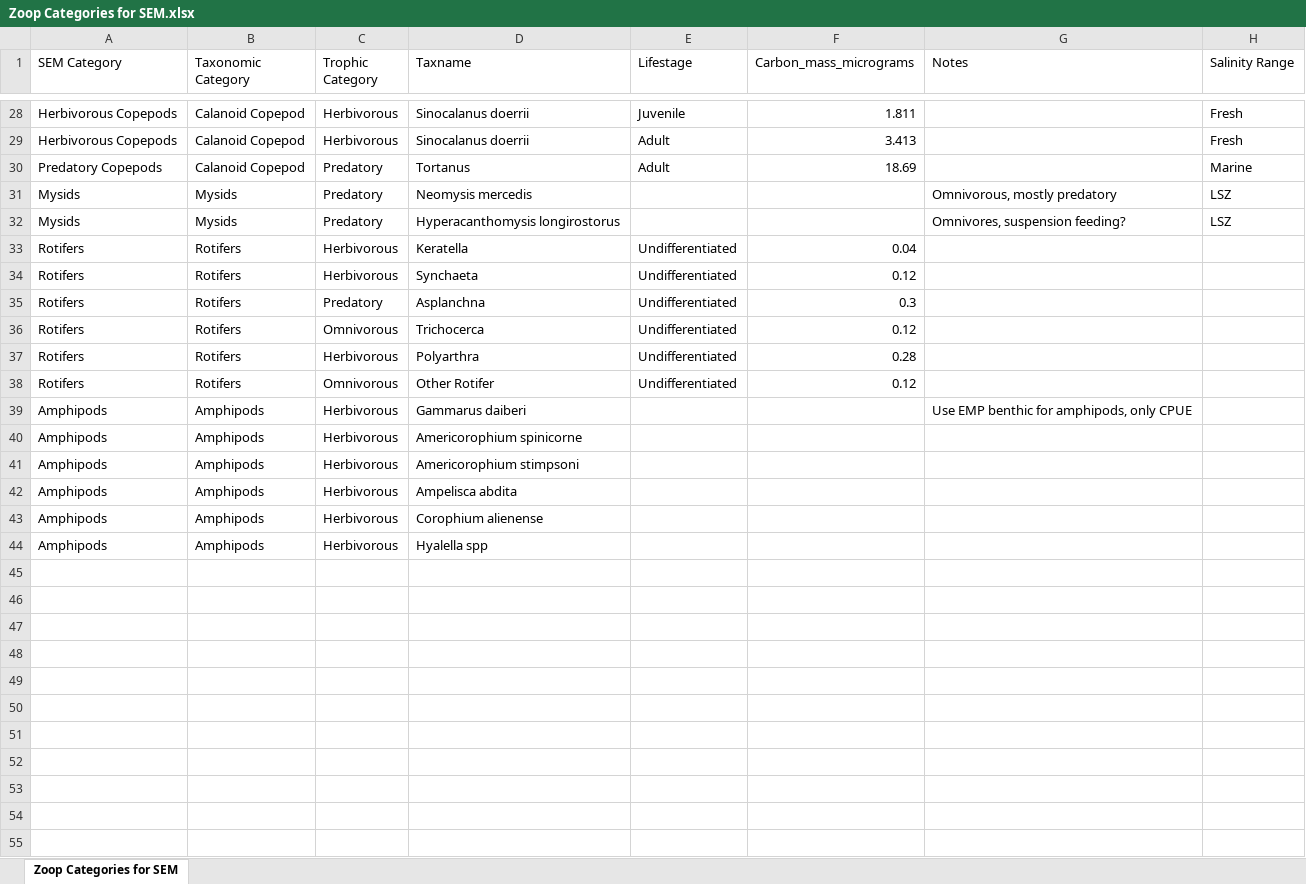
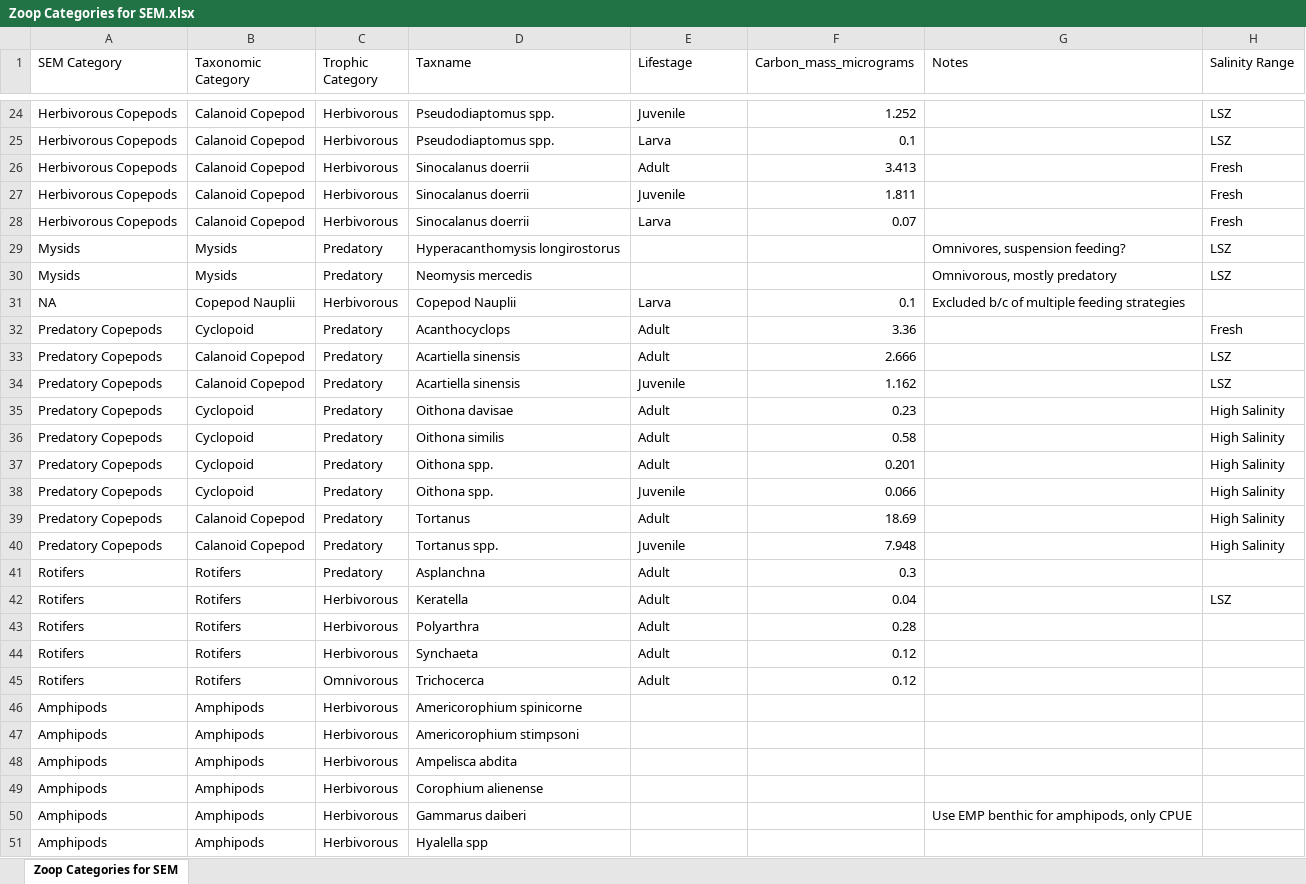
Before and after one commit to Delta-Stewardship-Council/swg-21-foodwebs, an Excel workbook: data/data_in/Zoop Categories for SEM.xlsx, sheet Zoop Categories for SEM, drawn as a sheet; only a part is shown, gaps mark what is left out; values as stored, in another font and other column widths than the file's, no borders; removed rows and columns are numbered as before the commit, all else as after; the diff covers the shown part only; the diff names each change by its address in the sheet, - before the commit and + after, or states it on an @@ line.

Commit message:
Update biomass values, add missing lifestages and zoop categories for SEM

```diff
--- a/data/data_in/Zoop Categories for SEM.xlsx (sheet Zoop Categories for SEM)
+++ b/data/data_in/Zoop Categories for SEM.xlsx (sheet Zoop Categories for SEM)
+row 24: Herbivorous Copepods | Calanoid Copepod | Herbivorous | Pseudodiaptomus spp. | Juvenile | 1.252 |  | LSZ
+row 25: Herbivorous Copepods | Calanoid Copepod | Herbivorous | Pseudodiaptomus spp. | Larva | 0.1 |  | LSZ
+row 26: Herbivorous Copepods | Calanoid Copepod | Herbivorous | Sinocalanus doerrii | Adult | 3.413 |  | Fresh
-E28 (Lifestage): Adult
+E28 (Lifestage): Larva
-F28 (Carbon_mass_micrograms): 3.413
+F28 (Carbon_mass_micrograms): 0.07
-row 30: Predatory Copepods | Calanoid Copepod | Predatory | Tortanus | Adult | 18.69 |  | Marine
@@ row 32 moved to row 29: Mysids @@
-row 33: Rotifers | Rotifers | Herbivorous | Keratella | Undifferentiated | 0.04
-row 34: Rotifers | Rotifers | Herbivorous | Synchaeta | Undifferentiated | 0.12
+row 31: NA | Copepod Nauplii | Herbivorous | Copepod Nauplii | Larva | 0.1 | Excluded b/c of multiple feeding strategies
+row 32: Predatory Copepods | Cyclopoid | Predatory | Acanthocyclops | Adult | 3.36 |  | Fresh
@@ row 6 moved to row 33: Predatory Copepods @@
@@ row 5 moved to row 34: Predatory Copepods @@
+row 35: Predatory Copepods | Cyclopoid | Predatory | Oithona davisae | Adult | 0.23 |  | High Salinity
+row 36: Predatory Copepods | Cyclopoid | Predatory | Oithona similis | Adult | 0.58 |  | High Salinity
+row 37: Predatory Copepods | Cyclopoid | Predatory | Oithona spp. | Adult | 0.201 |  | High Salinity
+row 38: Predatory Copepods | Cyclopoid | Predatory | Oithona spp. | Juvenile | 0.066 |  | High Salinity
+row 39: Predatory Copepods | Calanoid Copepod | Predatory | Tortanus | Adult | 18.69 |  | High Salinity
+row 40: Predatory Copepods | Calanoid Copepod | Predatory | Tortanus spp. | Juvenile | 7.948 |  | High Salinity
-E41:E43 (Lifestage): Undifferentiated
+E41:E43 (Lifestage): Adult
-C42 (Trophic Category): Omnivorous
+C42 (Trophic Category): Herbivorous
-D42 (Taxname): Trichocerca
+D42 (Taxname): Keratella
-F42 (Carbon_mass_micrograms): 0.12
+F42 (Carbon_mass_micrograms): 0.04
-H42 (Salinity Range): (empty)
+H42 (Salinity Range): LSZ
+row 44: Rotifers | Rotifers | Herbivorous | Synchaeta | Adult | 0.12
-D45 (Taxname): Other Rotifer
+D45 (Taxname): Trichocerca
-E45 (Lifestage): Undifferentiated
+E45 (Lifestage): Adult
@@ row 39 moved to row 50: Amphipods @@
```
Also changed, not shown: 6 added rows, 8 removed rows, 2 moved rows and 15 edited cells elsewhere in this sheet.
